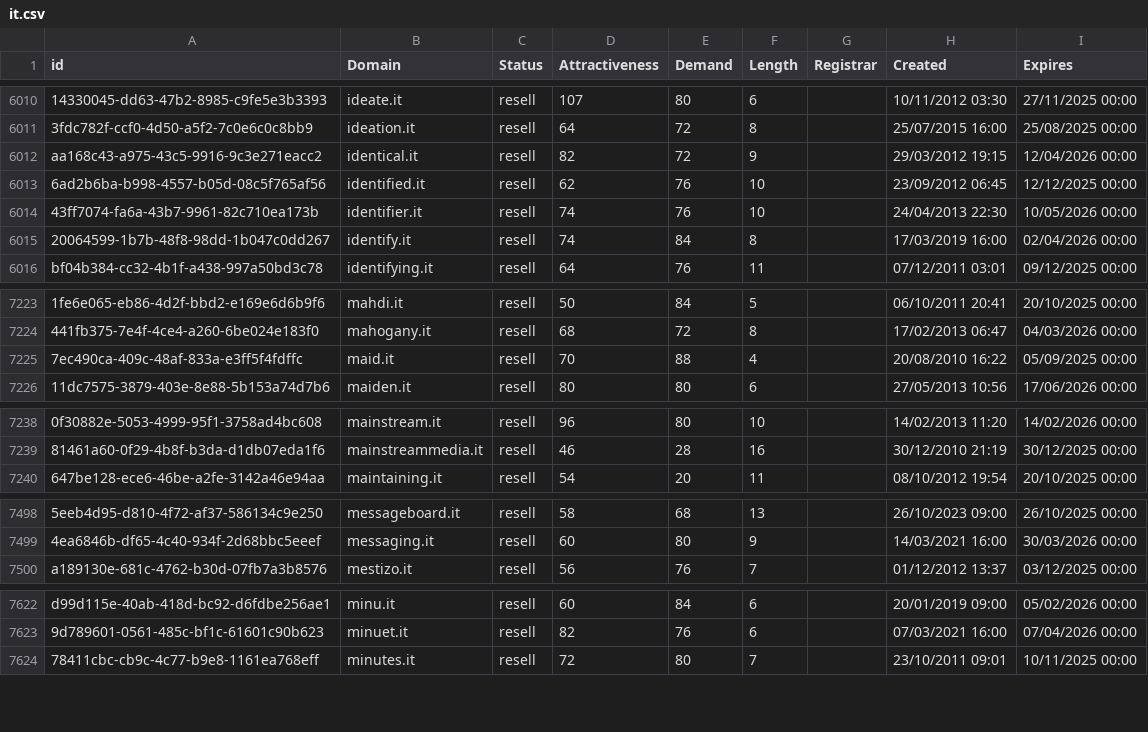
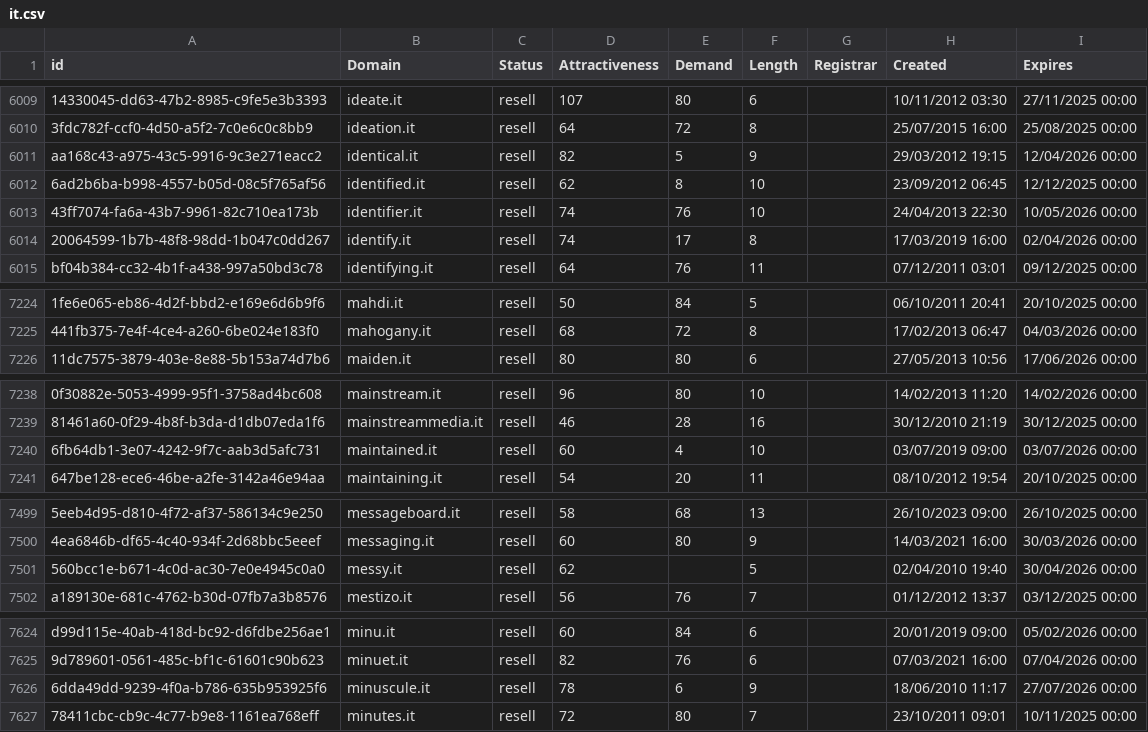
Before and after one commit to UniqueDomains/it-oneword-domains, a CSV file: it.csv, drawn as a sheet; only a part is shown, gaps mark what is left out; removed rows and columns are numbered as before the commit, all else as after; the diff covers the shown part only; the diff names each change by its address in the sheet, - before the commit and + after, or states it on an @@ line.

```diff
--- a/it.csv
+++ b/it.csv
-E6011 (Demand): 72
+E6011 (Demand): 5
-E6012 (Demand): 76
+E6012 (Demand): 8
-E6014 (Demand): 84
+E6014 (Demand): 17
-row 7225: 7ec490ca-409c-48af-833a-e3ff5f4fdffc | maid.it | resell | 70 | 88 | 4 |  | 20/08/2010 16:22 | 05/09/2025 00:00
+row 7240: 6fb64db1-3e07-4242-9f7c-aab3d5afc731 | maintained.it | resell | 60 | 4 | 10 |  | 03/07/2019 09:00 | 03/07/2026 00:00
+row 7501: 560bcc1e-b671-4c0d-ac30-7e0e4945c0a0 | messy.it | resell | 62 |  | 5 |  | 02/04/2010 19:40 | 30/04/2026 00:00
+row 7626: 6dda49dd-9239-4f0a-b786-635b953925f6 | minuscule.it | resell | 78 | 6 | 9 |  | 18/06/2010 11:17 | 27/07/2026 00:00
```
Also changed, not shown: 3 added rows, 5 removed rows and 61 edited cells elsewhere in this file, 2 other files.
